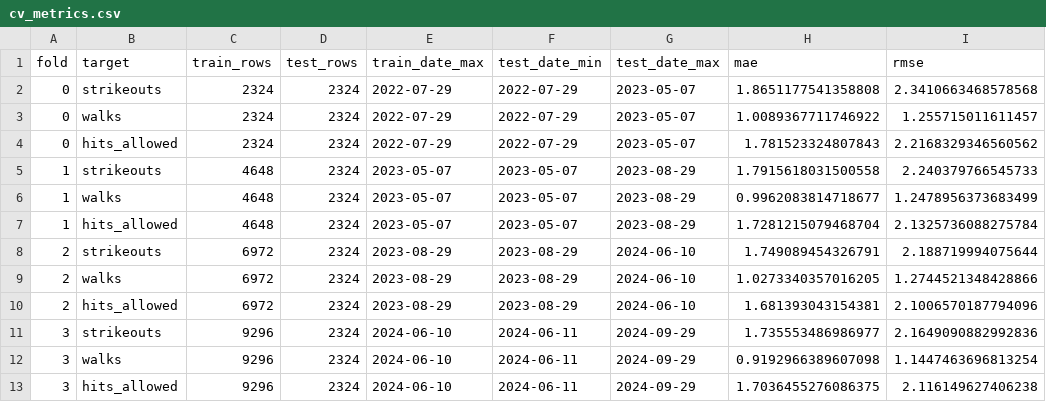
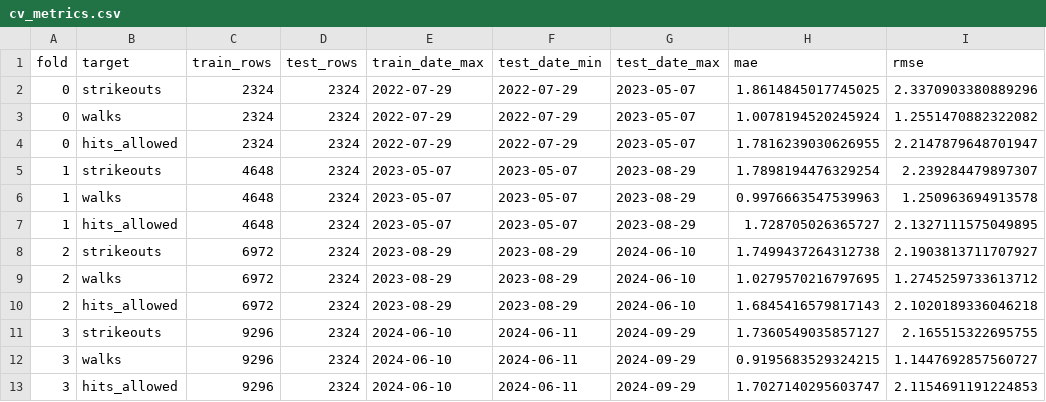
Before and after one commit to Msuresh32/pitcherKModel, a CSV file: data/processed_poisson_wf2025/cv_metrics.csv, drawn as a sheet.

```diff
--- a/data/processed_poisson_wf2025/cv_metrics.csv
+++ b/data/processed_poisson_wf2025/cv_metrics.csv
@@ -1,13 +1,13 @@
 fold,target,train_rows,test_rows,train_date_max,test_date_min,test_date_max,mae,rmse
-0,strikeouts,2324,2324,2022-07-29,2022-07-29,2023-05-07,1.8651177541358808,2.3410663468578568
-0,walks,2324,2324,2022-07-29,2022-07-29,2023-05-07,1.0089367711746922,1.255715011611457
-0,hits_allowed,2324,2324,2022-07-29,2022-07-29,2023-05-07,1.781523324807843,2.2168329346560562
-1,strikeouts,4648,2324,2023-05-07,2023-05-07,2023-08-29,1.7915618031500558,2.240379766545733
-1,walks,4648,2324,2023-05-07,2023-05-07,2023-08-29,0.9962083814718677,1.2478956373683499
-1,hits_allowed,4648,2324,2023-05-07,2023-05-07,2023-08-29,1.7281215079468704,2.1325736088275784
-2,strikeouts,6972,2324,2023-08-29,2023-08-29,2024-06-10,1.749089454326791,2.188719994075644
-2,walks,6972,2324,2023-08-29,2023-08-29,2024-06-10,1.0273340357016205,1.2744521348428866
-2,hits_allowed,6972,2324,2023-08-29,2023-08-29,2024-06-10,1.681393043154381,2.1006570187794096
-3,strikeouts,9296,2324,2024-06-10,2024-06-11,2024-09-29,1.735553486986977,2.1649090882992836
-3,walks,9296,2324,2024-06-10,2024-06-11,2024-09-29,0.9192966389607098,1.1447463696813254
-3,hits_allowed,9296,2324,2024-06-10,2024-06-11,2024-09-29,1.7036455276086375,2.116149627406238
+0,strikeouts,2324,2324,2022-07-29,2022-07-29,2023-05-07,1.8614845017745025,2.3370903380889296
+0,walks,2324,2324,2022-07-29,2022-07-29,2023-05-07,1.0078194520245924,1.2551470882322082
+0,hits_allowed,2324,2324,2022-07-29,2022-07-29,2023-05-07,1.7816239030626955,2.2147879648701947
+1,strikeouts,4648,2324,2023-05-07,2023-05-07,2023-08-29,1.7898194476329254,2.239284479897307
+1,walks,4648,2324,2023-05-07,2023-05-07,2023-08-29,0.9976663547539963,1.250963694913578
+1,hits_allowed,4648,2324,2023-05-07,2023-05-07,2023-08-29,1.728705026365727,2.1327111575049895
+2,strikeouts,6972,2324,2023-08-29,2023-08-29,2024-06-10,1.7499437264312738,2.1903813711707927
+2,walks,6972,2324,2023-08-29,2023-08-29,2024-06-10,1.0279570216797695,1.2745259733613712
+2,hits_allowed,6972,2324,2023-08-29,2023-08-29,2024-06-10,1.6845416579817143,2.1020189336046218
+3,strikeouts,9296,2324,2024-06-10,2024-06-11,2024-09-29,1.7360549035857127,2.165515322695755
+3,walks,9296,2324,2024-06-10,2024-06-11,2024-09-29,0.9195683529324215,1.1447692857560727
+3,hits_allowed,9296,2324,2024-06-10,2024-06-11,2024-09-29,1.7027140295603747,2.1154691191224853
```
Also changed, not shown: 21 other files.
